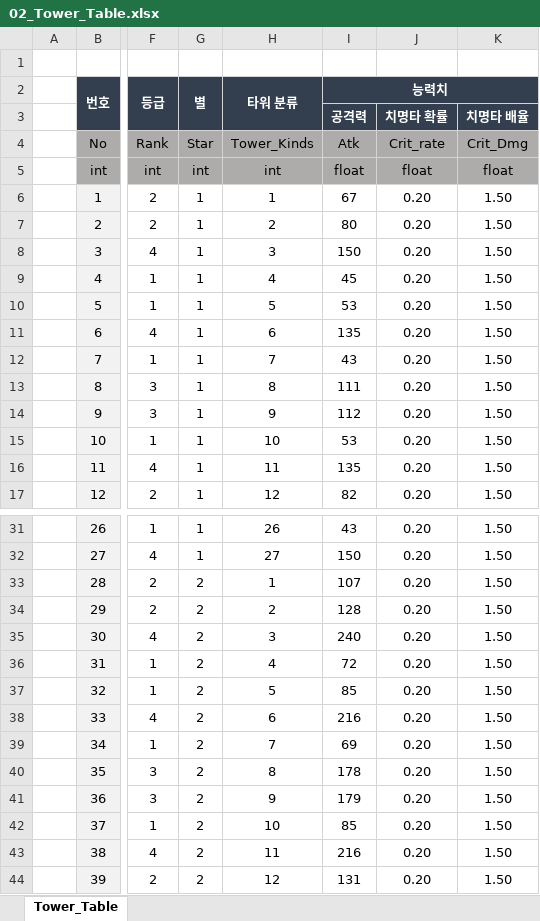
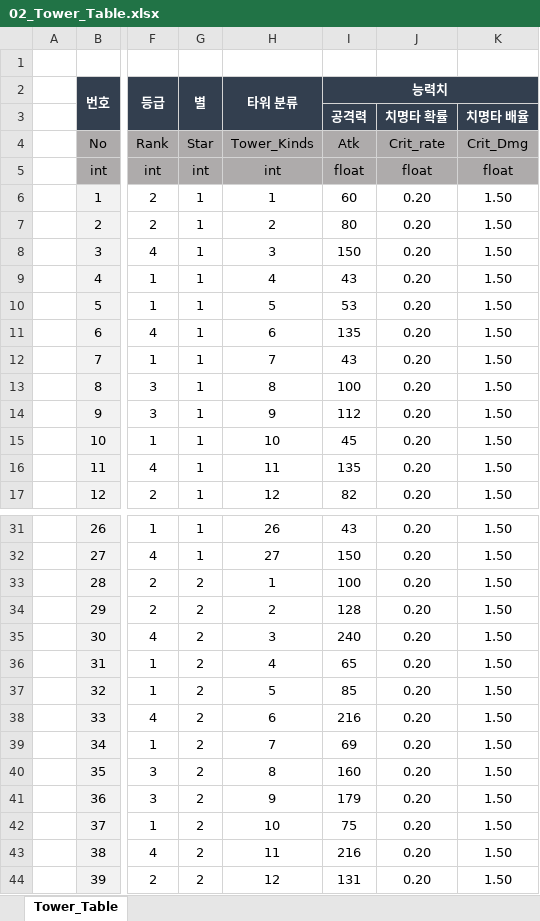
Before and after one commit to kimmk1533/DefensiveDungeon, an Excel workbook: Documents/Table_List/02_Tower_Table.xlsx, sheet Tower_Table, drawn as a sheet; only a part is shown, gaps mark what is left out; values as stored, in another font and other column widths than the file's, no borders; the diff covers the shown part only; the diff names each change by its address in the sheet, - before the commit and + after, or states it on an @@ line.

```diff
--- a/Documents/Table_List/02_Tower_Table.xlsx (sheet Tower_Table)
+++ b/Documents/Table_List/02_Tower_Table.xlsx (sheet Tower_Table)
-I6 (능력치): 67
+I6 (능력치): 60
-I9 (능력치): 45
+I9 (능력치): 43
-I13 (능력치): 111
+I13 (능력치): 100
-I15 (능력치): 53
+I15 (능력치): 45
-I33 (능력치): 107
+I33 (능력치): 100
-I36 (능력치): 72
+I36 (능력치): 65
-I40 (능력치): 178
+I40 (능력치): 160
-I42 (능력치): 85
+I42 (능력치): 75
```
Also changed, not shown: 7 edited cells elsewhere in this sheet, Documents/Table_List/01_Devil_Table.xlsx, Documents/Table_List/04_Skill_Table.xlsx, 23 other files.
